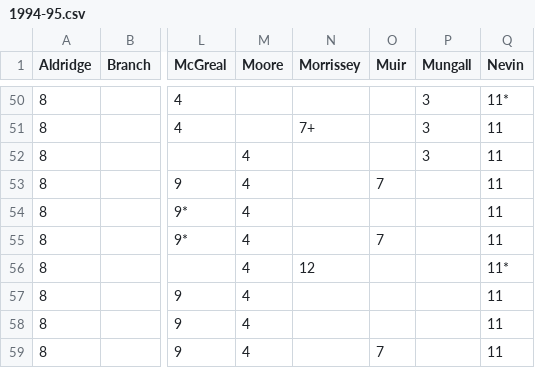
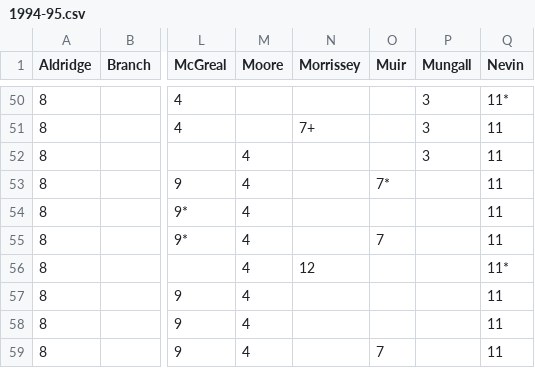
Before and after one commit to petebrown/complete-record, a CSV file: seasons/csv/1994-95.csv, drawn as a sheet; only a part is shown, gaps mark what is left out; the diff names each change by its address in the sheet, - before the commit and + after, or states it on an @@ line.

```diff
--- a/seasons/csv/1994-95.csv
+++ b/seasons/csv/1994-95.csv
-O53 (Muir): 7
+O53 (Muir): 7*
```
Also changed, not shown: 1 other file.
